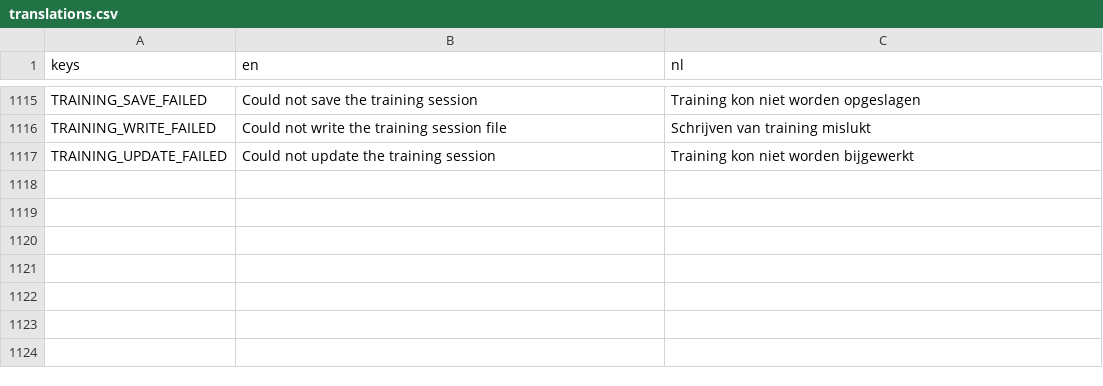
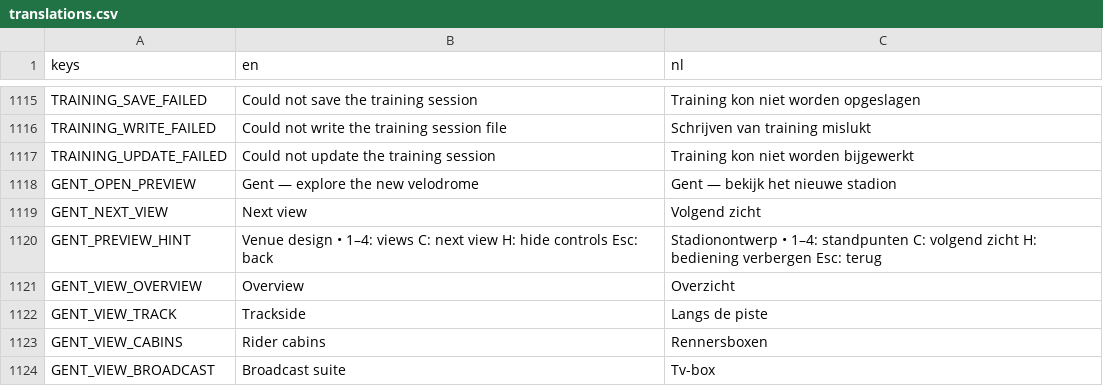
Before and after one commit to filiberreke/Velodrome, a CSV file: game/translations/translations.csv, drawn as a sheet; only a part is shown, gaps mark what is left out; the diff names each change by its address in the sheet, - before the commit and + after, or states it on an @@ line.

Commit message:
Build Gent venue design in Godot with six-lap track and own infield
Add a nominal 166 2/3 m track, flat rectangular hall, yellow stands,
red perimeter and twelve sober curtained cabins on the finish-side half.
Provide an interactive menu preview, shared official controller and original
broadcast suite, plus actual Godot screenshots and validation notes.
Keep Gent out of the race catalog until venue-aware race rules are ready.

```diff
--- a/game/translations/translations.csv
+++ b/game/translations/translations.csv
+row 1118: GENT_OPEN_PREVIEW | Gent — explore the new velodrome | Gent — bekijk het nieuwe stadion
+row 1119: GENT_NEXT_VIEW | Next view | Volgend zicht
+row 1120: GENT_PREVIEW_HINT | Venue design • 1–4: views C: next view H: hide controls Esc: back | Stadionontwerp • 1–4: standpunten C: volgend zicht H: bediening verbergen Esc: terug
+row 1121: GENT_VIEW_OVERVIEW | Overview | Overzicht
+row 1122: GENT_VIEW_TRACK | Trackside | Langs de piste
+row 1123: GENT_VIEW_CABINS | Rider cabins | Rennersboxen
+row 1124: GENT_VIEW_BROADCAST | Broadcast suite | Tv-box
```
Also changed, not shown: 33 other files.
